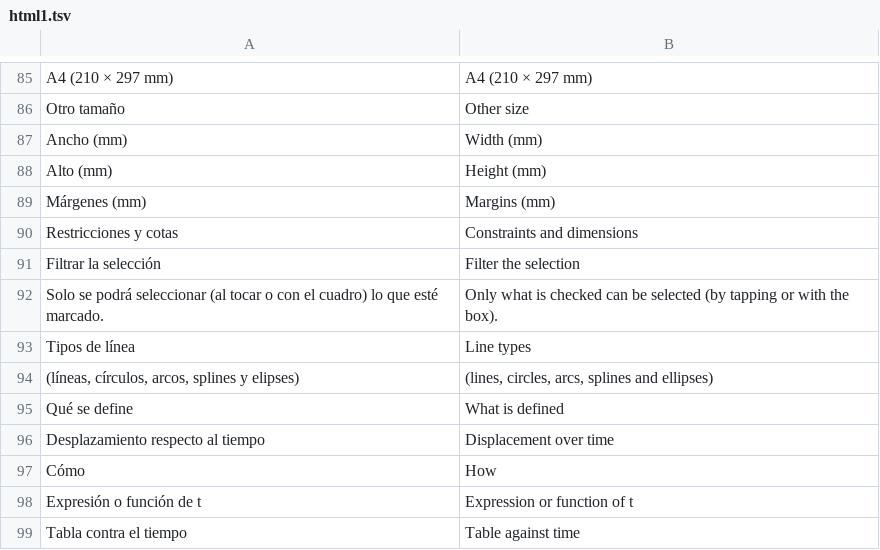
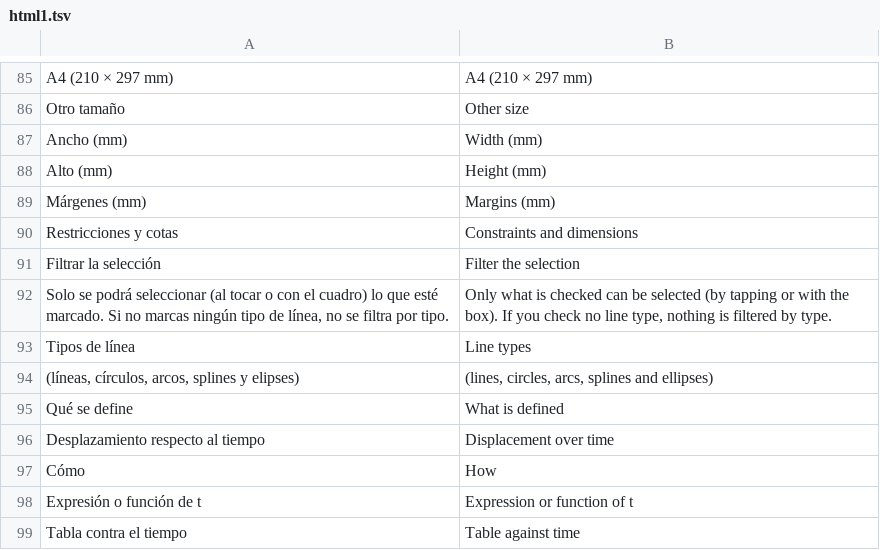
Before and after one commit to oscampo/a-cad, a TSV file: tools/i18n/html1.tsv, drawn as a sheet; only a part is shown, gaps mark what is left out.

```diff
--- a/tools/i18n/html1.tsv
+++ b/tools/i18n/html1.tsv
@@ -91,3 +91,3 @@ Restricciones y cotas	Constraints and dimensions
 Filtrar la selección	Filter the selection
-Solo se podrá seleccionar (al tocar o con el cuadro) lo que esté marcado.	Only what is checked can be selected (by tapping or with the box).
+Solo se podrá seleccionar (al tocar o con el cuadro) lo que esté marcado. Si no marcas ningún tipo de línea, no se filtra por tipo.	Only what is checked can be selected (by tapping or with the box). If you check no line type, nothing is filtered by type.
 Tipos de línea	Line types
```
Also changed, not shown: tools/i18n/extras.tsv, 12 other files.
